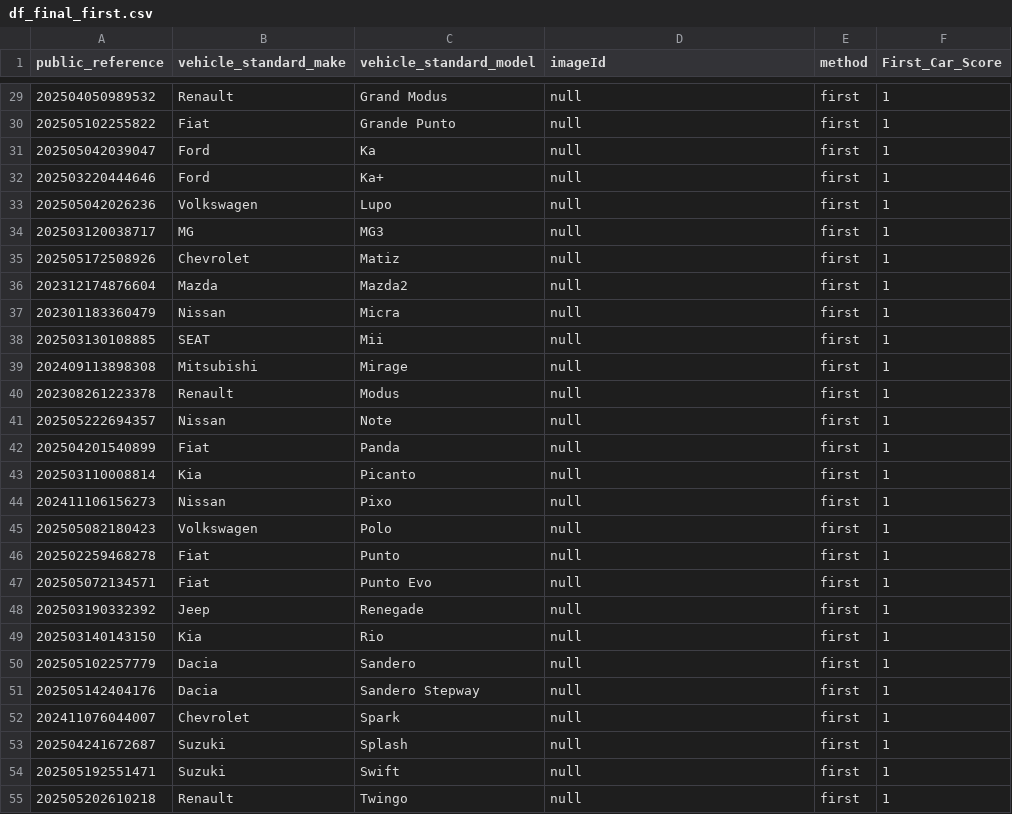
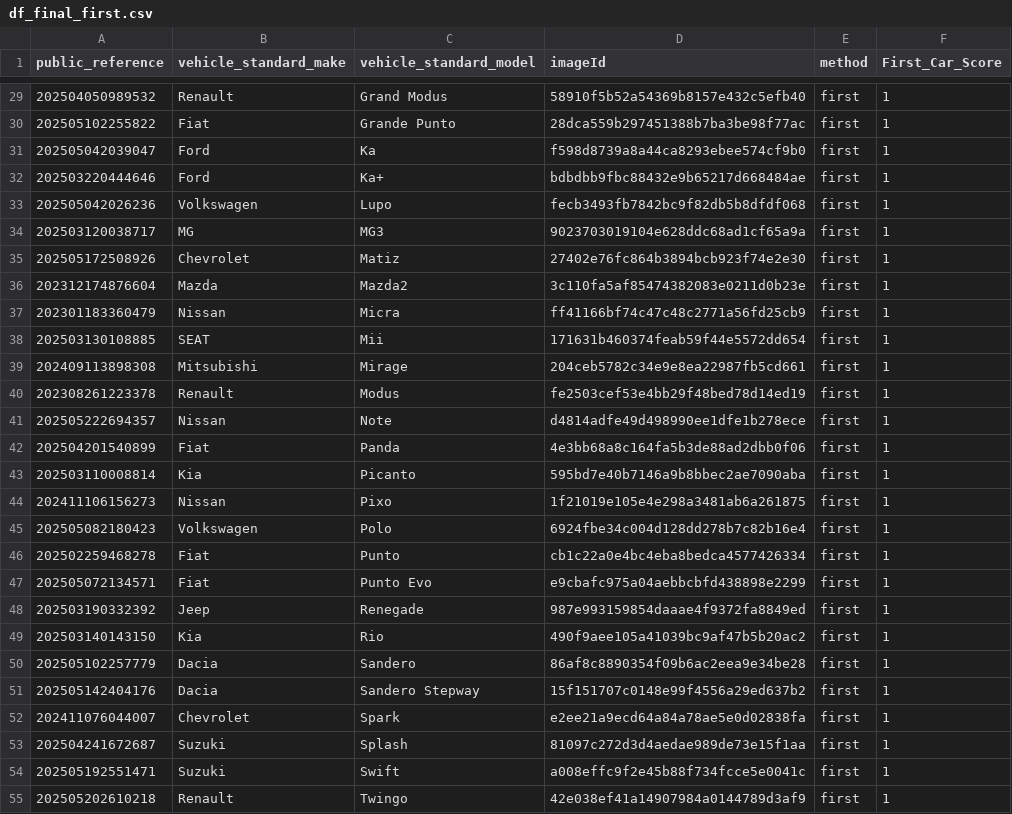
Before and after one commit to MahmoudOshaghGIT/TEST, a CSV file: df_final_first.csv, drawn as a sheet; only a part is shown, gaps mark what is left out; the diff covers the shown part only.

```diff
--- a/df_final_first.csv
+++ b/df_final_first.csv
@@ -29,27 +29,27 @@ public_reference,vehicle_standard_make,vehicle_standard_model,imageId,method,Fir
-202504050989532,Renault,Grand Modus,null,first,1
-202505102255822,Fiat,Grande Punto,null,first,1
-202505042039047,Ford,Ka,null,first,1
-202503220444646,Ford,Ka+,null,first,1
-202505042026236,Volkswagen,Lupo,null,first,1
-202503120038717,MG,MG3,null,first,1
-202505172508926,Chevrolet,Matiz,null,first,1
-202312174876604,Mazda,Mazda2,null,first,1
-202301183360479,Nissan,Micra,null,first,1
-202503130108885,SEAT,Mii,null,first,1
-202409113898308,Mitsubishi,Mirage,null,first,1
-202308261223378,Renault,Modus,null,first,1
-202505222694357,Nissan,Note,null,first,1
-202504201540899,Fiat,Panda,null,first,1
-202503110008814,Kia,Picanto,null,first,1
-202411106156273,Nissan,Pixo,null,first,1
-202505082180423,Volkswagen,Polo,null,first,1
-202502259468278,Fiat,Punto,null,first,1
-202505072134571,Fiat,Punto Evo,null,first,1
-202503190332392,Jeep,Renegade,null,first,1
-202503140143150,Kia,Rio,null,first,1
-202505102257779,Dacia,Sandero,null,first,1
-202505142404176,Dacia,Sandero Stepway,null,first,1
-202411076044007,Chevrolet,Spark,null,first,1
-202504241672687,Suzuki,Splash,null,first,1
-202505192551471,Suzuki,Swift,null,first,1
-202505202610218,Renault,Twingo,null,first,1
+202504050989532,Renault,Grand Modus,58910f5b52a54369b8157e432c5efb40,first,1
+202505102255822,Fiat,Grande Punto,28dca559b297451388b7ba3be98f77ac,first,1
+202505042039047,Ford,Ka,f598d8739a8a44ca8293ebee574cf9b0,first,1
+202503220444646,Ford,Ka+,bdbdbb9fbc88432e9b65217d668484ae,first,1
+202505042026236,Volkswagen,Lupo,fecb3493fb7842bc9f82db5b8dfdf068,first,1
+202503120038717,MG,MG3,9023703019104e628ddc68ad1cf65a9a,first,1
+202505172508926,Chevrolet,Matiz,27402e76fc864b3894bcb923f74e2e30,first,1
+202312174876604,Mazda,Mazda2,3c110fa5af85474382083e0211d0b23e,first,1
+202301183360479,Nissan,Micra,ff41166bf74c47c48c2771a56fd25cb9,first,1
+202503130108885,SEAT,Mii,171631b460374feab59f44e5572dd654,first,1
+202409113898308,Mitsubishi,Mirage,204ceb5782c34e9e8ea22987fb5cd661,first,1
+202308261223378,Renault,Modus,fe2503cef53e4bb29f48bed78d14ed19,first,1
+202505222694357,Nissan,Note,d4814adfe49d498990ee1dfe1b278ece,first,1
+202504201540899,Fiat,Panda,4e3bb68a8c164fa5b3de88ad2dbb0f06,first,1
+202503110008814,Kia,Picanto,595bd7e40b7146a9b8bbec2ae7090aba,first,1
+202411106156273,Nissan,Pixo,1f21019e105e4e298a3481ab6a261875,first,1
+202505082180423,Volkswagen,Polo,6924fbe34c004d128dd278b7c82b16e4,first,1
+202502259468278,Fiat,Punto,cb1c22a0e4bc4eba8bedca4577426334,first,1
+202505072134571,Fiat,Punto Evo,e9cbafc975a04aebbcbfd438898e2299,first,1
+202503190332392,Jeep,Renegade,987e993159854daaae4f9372fa8849ed,first,1
+202503140143150,Kia,Rio,490f9aee105a41039bc9af47b5b20ac2,first,1
+202505102257779,Dacia,Sandero,86af8c8890354f09b6ac2eea9e34be28,first,1
+202505142404176,Dacia,Sandero Stepway,15f151707c0148e99f4556a29ed637b2,first,1
+202411076044007,Chevrolet,Spark,e2ee21a9ecd64a84a78ae5e0d02838fa,first,1
+202504241672687,Suzuki,Splash,81097c272d3d4aedae989de73e15f1aa,first,1
+202505192551471,Suzuki,Swift,a008effc9f2e45b88f734fcce5e0041c,first,1
+202505202610218,Renault,Twingo,42e038ef41a14907984a0144789d3af9,first,1
```
Also changed, not shown: 41 edited cells elsewhere in this file.
